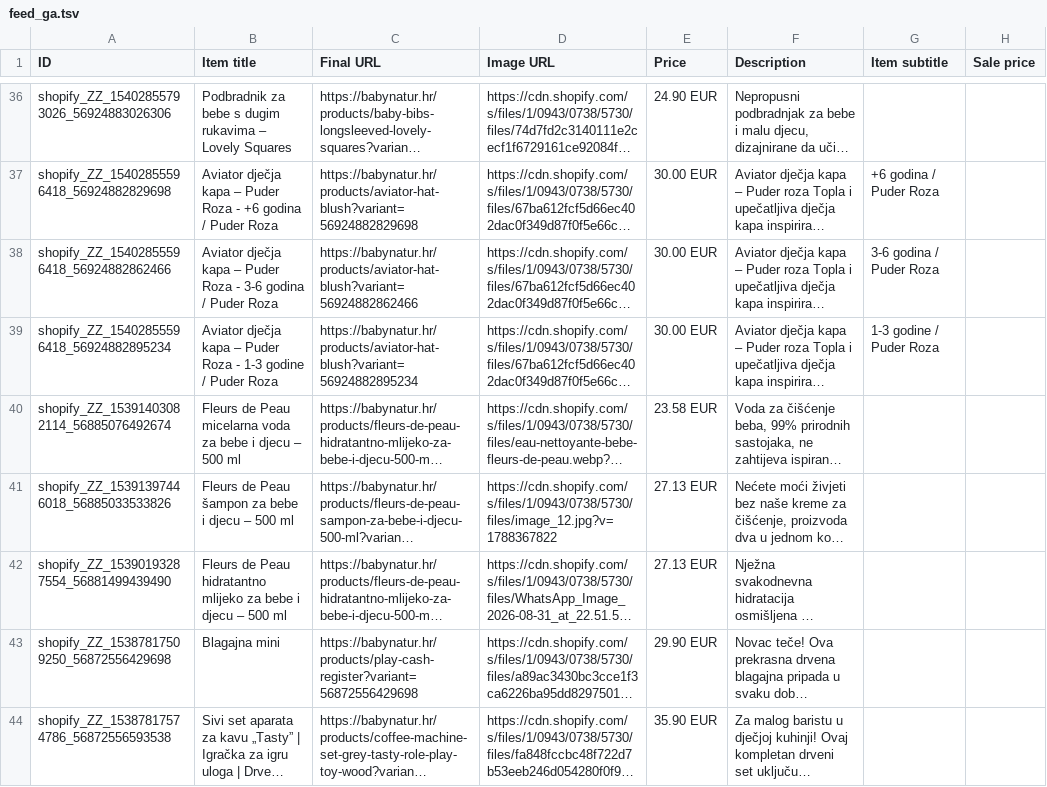
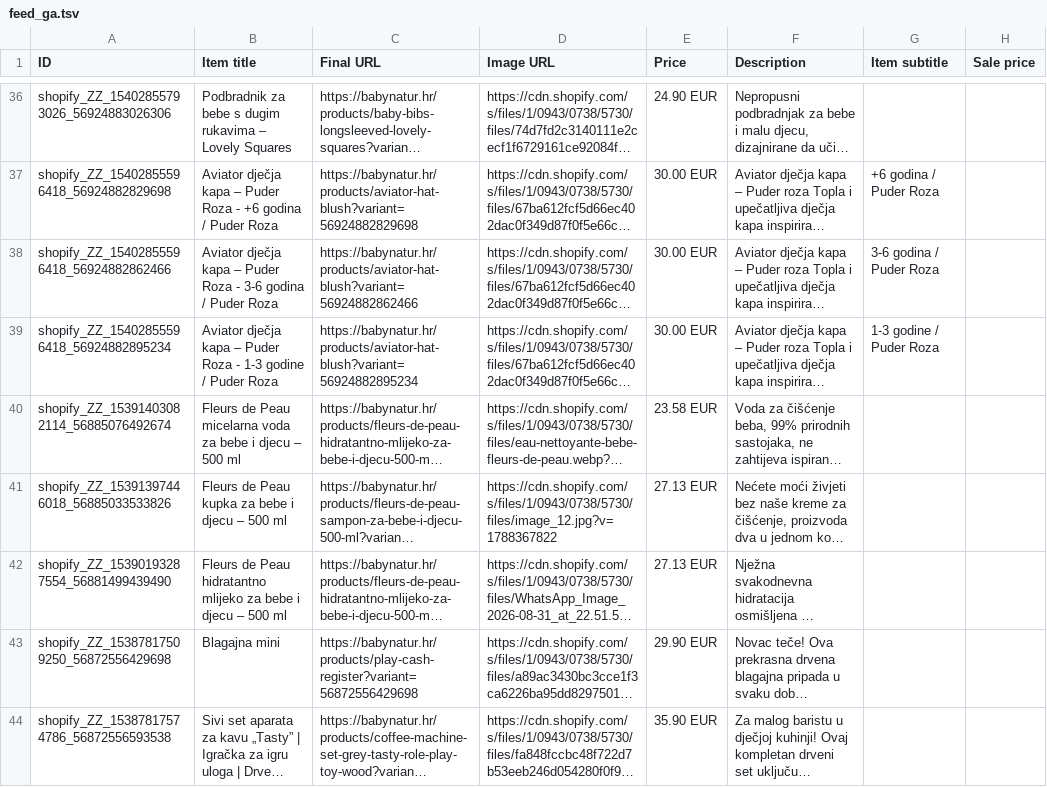
Before and after one commit to Vozimisko/shopify-google-feed, a TSV file: feed_ga.tsv, drawn as a sheet; only a part is shown, gaps mark what is left out; long unchanged cells end in …; the diff names each change by its address in the sheet, - before the commit and + after, or states it on an @@ line.

```diff
--- a/feed_ga.tsv
+++ b/feed_ga.tsv
-B41 (Item title): …de Peau šampon za bebe…
+B41 (Item title): …de Peau kupka za bebe…
```
Also changed, not shown: feed_mc.tsv.
